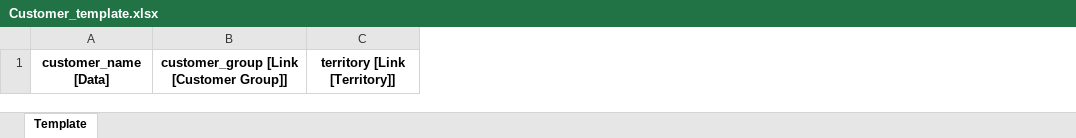
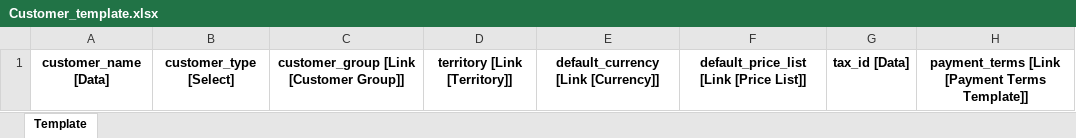
Before and after one commit to grawish/FrappeDataImporter, an Excel workbook: uploads/Customer_template.xlsx, sheet Template, drawn as a sheet; values as stored, in another font and other column widths than the file's, no borders; the diff names each change by its address in the sheet, - before the commit and + after, or states it on an @@ line.

Commit message:
User checkpoint: Add customer data validation and importer method.

```diff
--- a/uploads/Customer_template.xlsx (sheet Template)
+++ b/uploads/Customer_template.xlsx (sheet Template)
+column B, row 1: customer_type [Select]
+column E, row 1: default_currency [Link [Currency]]
+column F, row 1: default_price_list [Link [Price List]]
+column G, row 1: tax_id [Data]
+column H, row 1: payment_terms [Link [Payment Terms Template]]
```
Also changed, not shown: 3 other files.
